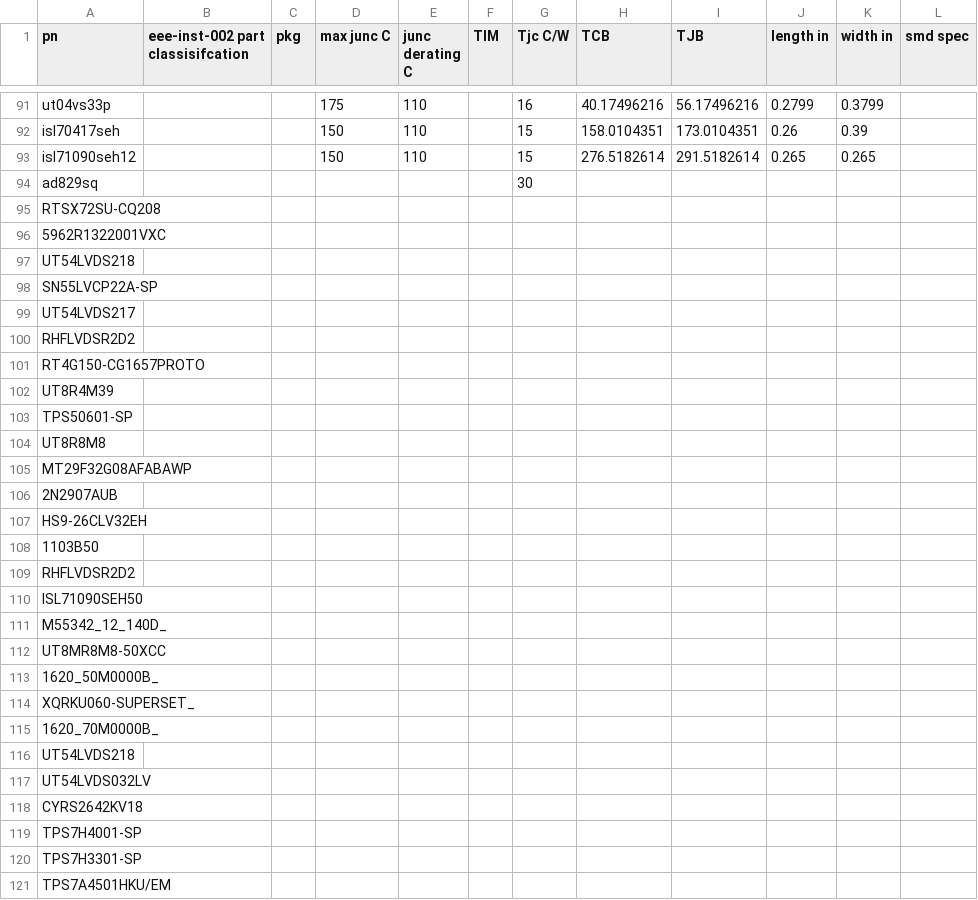
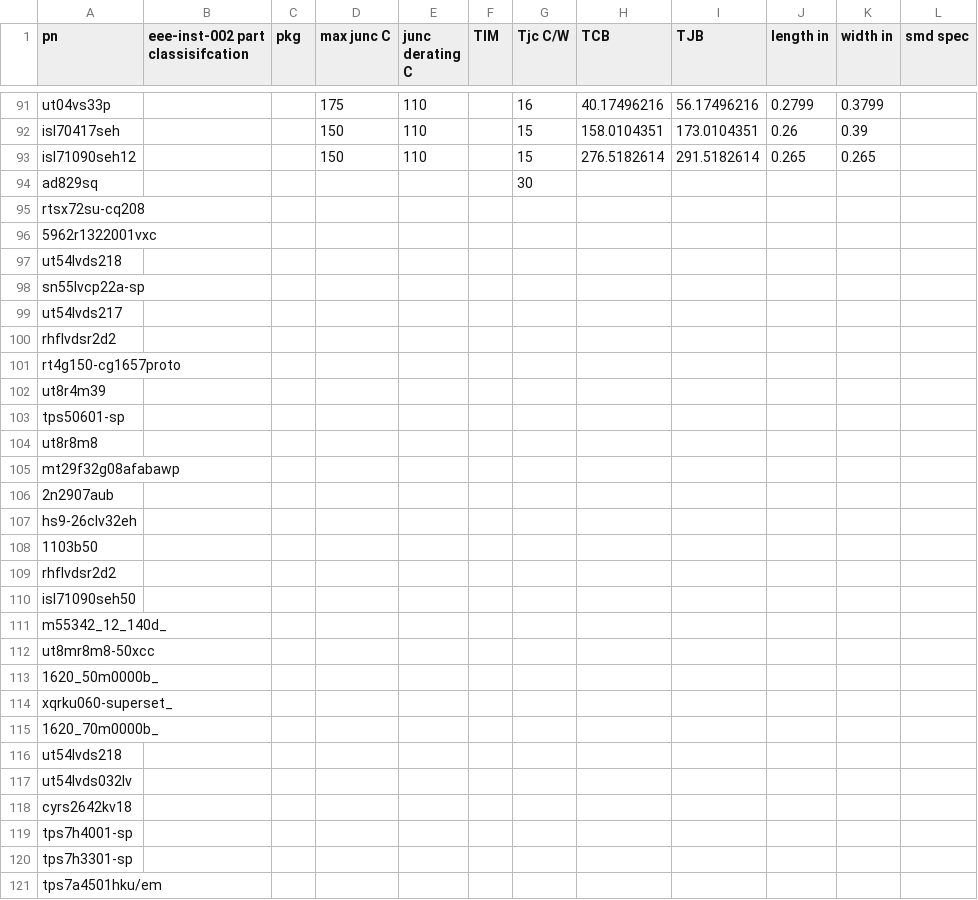
Before and after one commit to kimcd/packaging-toolbox, a CSV file: src/component_database_.csv, drawn as a sheet; only a part is shown, gaps mark what is left out; the diff covers the shown part only; the diff names each change by its address in the sheet, - before the commit and + after, or states it on an @@ line.

```diff
--- a/src/component_database_.csv
+++ b/src/component_database_.csv
-A95 (pn): RTSX72SU-CQ208
+A95 (pn): rtsx72su-cq208
-A96 (pn): 5962R1322001VXC
+A96 (pn): 5962r1322001vxc
-A97 (pn): UT54LVDS218
+A97 (pn): ut54lvds218
-A98 (pn): SN55LVCP22A-SP
+A98 (pn): sn55lvcp22a-sp
-A99 (pn): UT54LVDS217
+A99 (pn): ut54lvds217
-A100 (pn): RHFLVDSR2D2
+A100 (pn): rhflvdsr2d2
-A101 (pn): RT4G150-CG1657PROTO
+A101 (pn): rt4g150-cg1657proto
-A102 (pn): UT8R4M39
+A102 (pn): ut8r4m39
-A103 (pn): TPS50601-SP
+A103 (pn): tps50601-sp
-A104 (pn): UT8R8M8
+A104 (pn): ut8r8m8
-A105 (pn): MT29F32G08AFABAWP
+A105 (pn): mt29f32g08afabawp
-A106 (pn): 2N2907AUB
+A106 (pn): 2n2907aub
-A107 (pn): HS9-26CLV32EH
+A107 (pn): hs9-26clv32eh
-A108 (pn): 1103B50
+A108 (pn): 1103b50
-A109 (pn): RHFLVDSR2D2
+A109 (pn): rhflvdsr2d2
-A110 (pn): ISL71090SEH50
+A110 (pn): isl71090seh50
-A111 (pn): M55342_12_140D_
+A111 (pn): m55342_12_140d_
-A112 (pn): UT8MR8M8-50XCC
+A112 (pn): ut8mr8m8-50xcc
-A113 (pn): 1620_50M0000B_
+A113 (pn): 1620_50m0000b_
-A114 (pn): XQRKU060-SUPERSET_
+A114 (pn): xqrku060-superset_
-A115 (pn): 1620_70M0000B_
+A115 (pn): 1620_70m0000b_
-A116 (pn): UT54LVDS218
+A116 (pn): ut54lvds218
-A117 (pn): UT54LVDS032LV
+A117 (pn): ut54lvds032lv
-A118 (pn): CYRS2642KV18
+A118 (pn): cyrs2642kv18
-A119 (pn): TPS7H4001-SP
+A119 (pn): tps7h4001-sp
-A120 (pn): TPS7H3301-SP
+A120 (pn): tps7h3301-sp
-A121 (pn): TPS7A4501HKU/EM
+A121 (pn): tps7a4501hku/em
```
Also changed, not shown: 23 edited cells elsewhere in this file, 10 other files.
